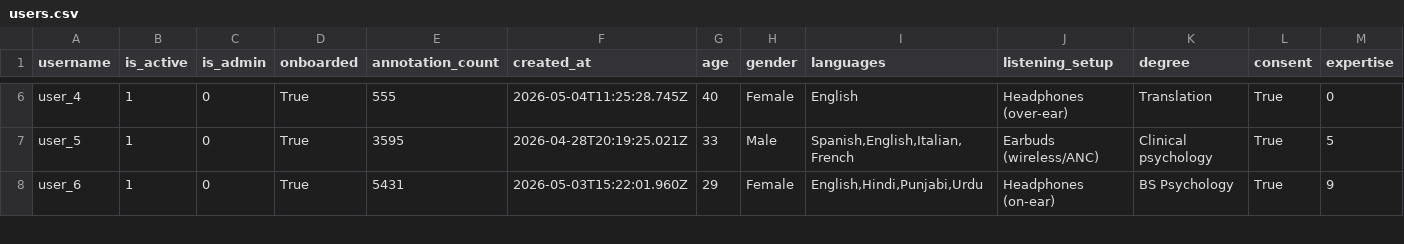
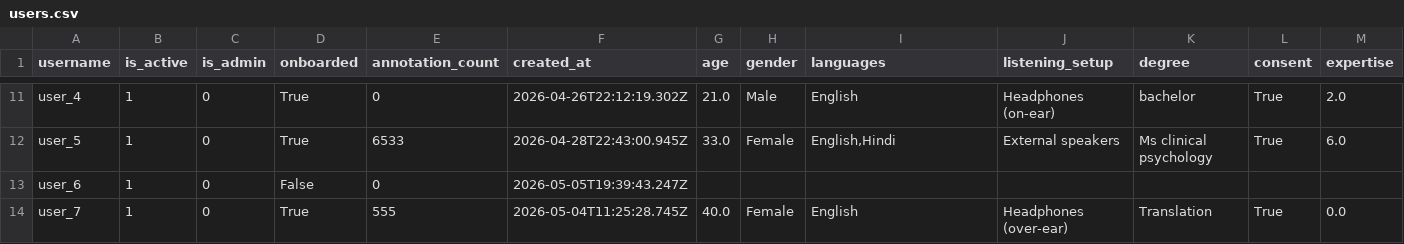
Before and after one commit to LAION-AI/emolia-bench, a CSV file: annotations/emolia-dim/users.csv, drawn as a sheet; only a part is shown, gaps mark what is left out; addresses are those after the commit; the diff covers the shown part only; the diff names each change by its address in the sheet, - before the commit and + after, or states it on an @@ line.

Commit message:
updated annotations

```diff
--- a/annotations/emolia-dim/users.csv
+++ b/annotations/emolia-dim/users.csv
-E11 (annotation_count): 555
+E11 (annotation_count): 0
-F11 (created_at): 2026-05-04T11:25:28.745Z
+F11 (created_at): 2026-04-26T22:12:19.302Z
-G11 (age): 40
+G11 (age): 21.0
-H11 (gender): Female
+H11 (gender): Male
-J11 (listening_setup): Headphones (over-ear)
+J11 (listening_setup): Headphones (on-ear)
-K11 (degree): Translation
+K11 (degree): bachelor
-M11 (expertise): 0
+M11 (expertise): 2.0
-E12 (annotation_count): 3595
+E12 (annotation_count): 6533
-F12 (created_at): 2026-04-28T20:19:25.021Z
+F12 (created_at): 2026-04-28T22:43:00.945Z
-G12 (age): 33
+G12 (age): 33.0
-H12 (gender): Male
+H12 (gender): Female
-I12 (languages): Spanish,English,Italian,French
+I12 (languages): English,Hindi
-J12 (listening_setup): Earbuds (wireless/ANC)
+J12 (listening_setup): External speakers
-K12 (degree): Clinical psychology
+K12 (degree): Ms clinical psychology
-M12 (expertise): 5
+M12 (expertise): 6.0
-D13 (onboarded): True
+D13 (onboarded): False
-E13 (annotation_count): 5431
+E13 (annotation_count): 0
-F13 (created_at): 2026-05-03T15:22:01.960Z
+F13 (created_at): 2026-05-05T19:39:43.247Z
-G13 (age): 29
+G13 (age): (empty)
-H13 (gender): Female
+H13 (gender): (empty)
-I13 (languages): English,Hindi,Punjabi,Urdu
+I13 (languages): (empty)
-J13 (listening_setup): Headphones (on-ear)
+J13 (listening_setup): (empty)
-K13 (degree): BS Psychology
+K13 (degree): (empty)
-L13 (consent): True
+L13 (consent): (empty)
-M13 (expertise): 9
+M13 (expertise): (empty)
+row 14: user_7 | 1 | 0 | True | 555 | 2026-05-04T11:25:28.745Z | 40.0 | Female | English | Headphones (over-ear) | Translation | True | 0.0
```
Also changed, not shown: 6 added rows and 29 edited cells elsewhere in this file, annotations/emolia-dim/flags.csv, 1 other file.
